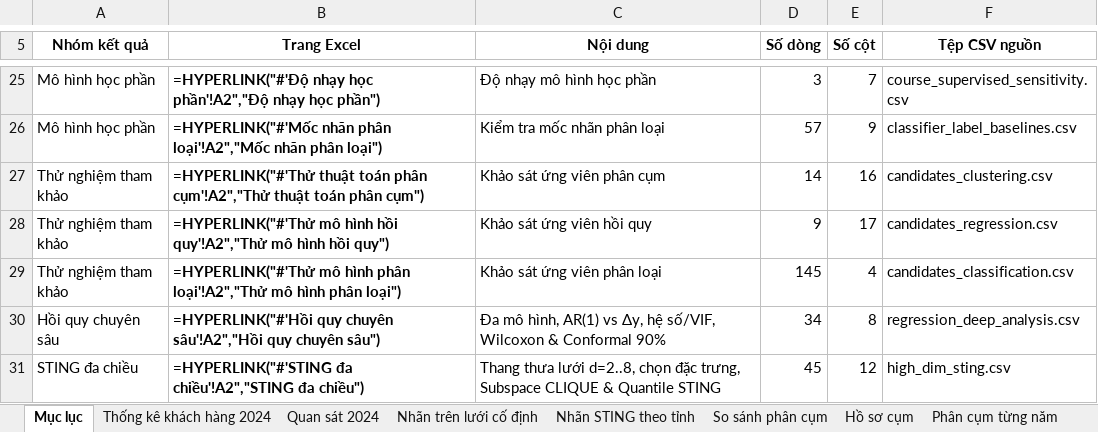
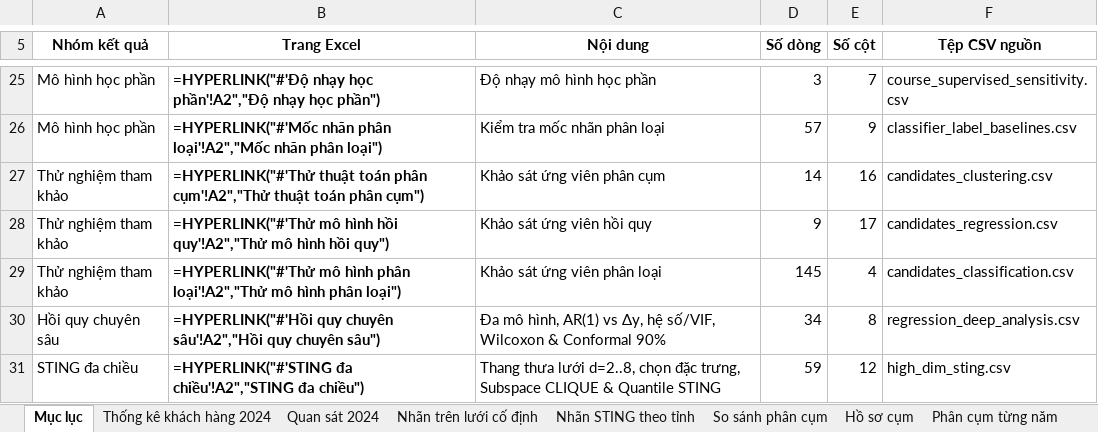
Before and after one commit to JasonTM17/Grid_Based_Sociology, an Excel workbook: results/KetQua_STING_PAPI.xlsx, sheet Mục lục, drawn as a sheet; only a part is shown, gaps mark what is left out; values as stored, in another font and other column widths than the file's, no borders; formulas without a stored value are shown as written; table styles not drawn; the diff names each change by its address in the sheet, - before the commit and + after, or states it on an @@ line.

```diff
--- a/results/KetQua_STING_PAPI.xlsx (sheet Mục lục)
+++ b/results/KetQua_STING_PAPI.xlsx (sheet Mục lục)
-D31 (Số dòng): 45
+D31 (Số dòng): 59
```
Also changed, not shown: sheet STING đa chiều, submissions/Nhom15_STING_PAPI/results/KetQua_STING_PAPI.xlsx, 30 other files.
